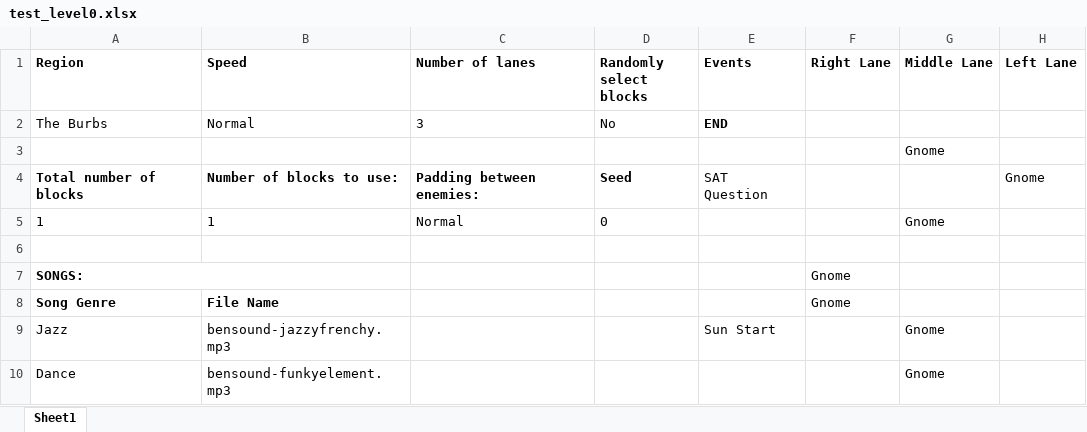
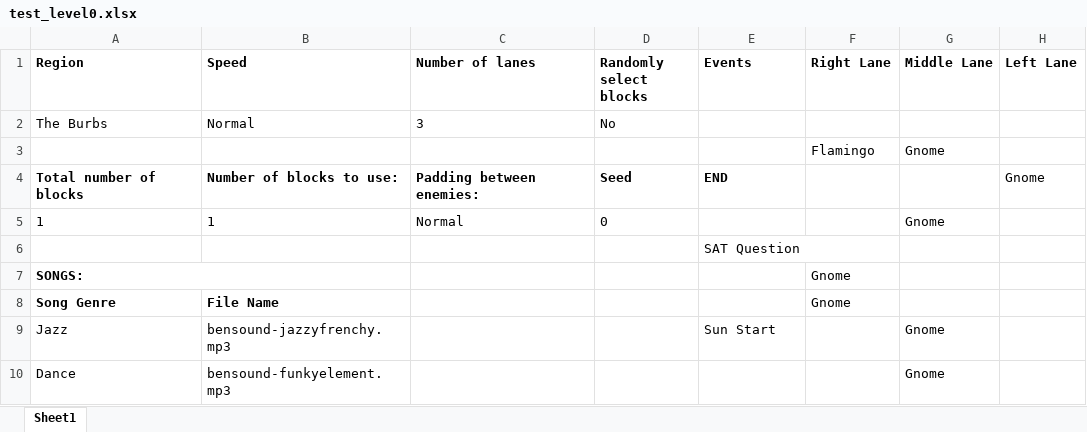
Before and after one commit to mangosnoopers/hafgnome, an Excel workbook: core/assets/levels/test_level0.xlsx, sheet Sheet1, drawn as a sheet; only a part is shown; values as stored, in another font and other column widths than the file's, no borders; the diff names each change by its address in the sheet, - before the commit and + after, or states it on an @@ line.

```diff
--- a/core/assets/levels/test_level0.xlsx (sheet Sheet1)
+++ b/core/assets/levels/test_level0.xlsx (sheet Sheet1)
-E2 (Events): END
+E2 (Events): (empty)
-F3 (Right Lane): (empty)
+F3 (Right Lane): Flamingo
-E4 (Events): SAT Question
+E4 (Events): END
-E4 bold: off
+E4 bold: on
-E6 (Events): (empty)
+E6 (Events): SAT Question
```
Also changed, not shown: 15 other files.
